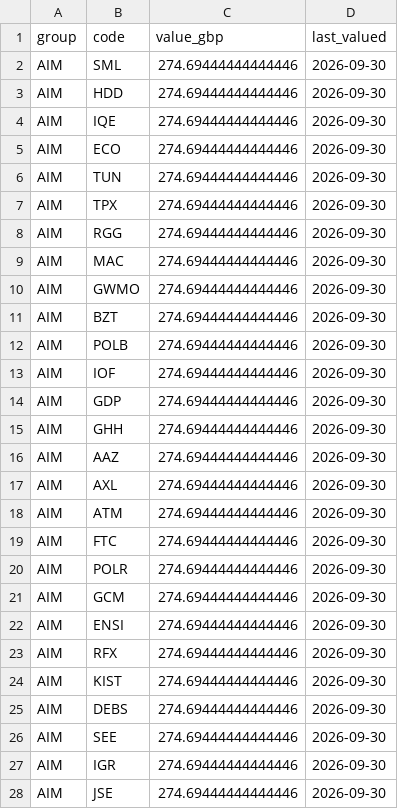
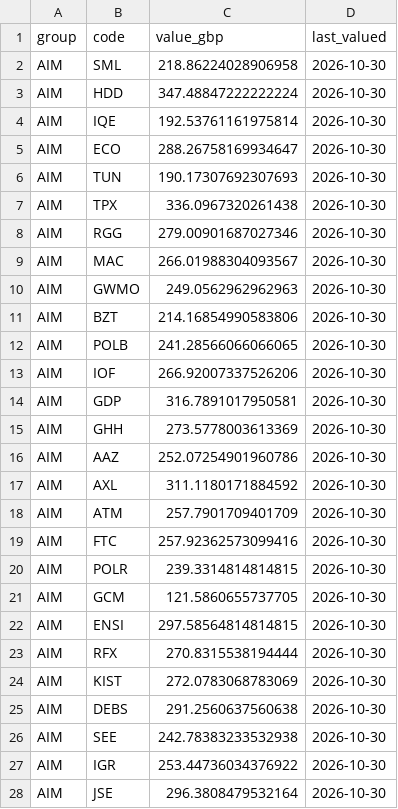
Before and after one commit to SafariBobz/aim-trading-results, a CSV file: paper/holdings.csv, drawn as a sheet; only a part is shown; the diff covers the shown part only.

```diff
--- a/paper/holdings.csv
+++ b/paper/holdings.csv
@@ -1,28 +1,28 @@
 group,code,value_gbp,last_valued
-AIM,SML,274.69444444444446,2026-09-30
-AIM,HDD,274.69444444444446,2026-09-30
-AIM,IQE,274.69444444444446,2026-09-30
-AIM,ECO,274.69444444444446,2026-09-30
-AIM,TUN,274.69444444444446,2026-09-30
-AIM,TPX,274.69444444444446,2026-09-30
-AIM,RGG,274.69444444444446,2026-09-30
-AIM,MAC,274.69444444444446,2026-09-30
-AIM,GWMO,274.69444444444446,2026-09-30
-AIM,BZT,274.69444444444446,2026-09-30
-AIM,POLB,274.69444444444446,2026-09-30
-AIM,IOF,274.69444444444446,2026-09-30
-AIM,GDP,274.69444444444446,2026-09-30
-AIM,GHH,274.69444444444446,2026-09-30
-AIM,AAZ,274.69444444444446,2026-09-30
-AIM,AXL,274.69444444444446,2026-09-30
-AIM,ATM,274.69444444444446,2026-09-30
-AIM,FTC,274.69444444444446,2026-09-30
-AIM,POLR,274.69444444444446,2026-09-30
-AIM,GCM,274.69444444444446,2026-09-30
-AIM,ENSI,274.69444444444446,2026-09-30
-AIM,RFX,274.69444444444446,2026-09-30
-AIM,KIST,274.69444444444446,2026-09-30
-AIM,DEBS,274.69444444444446,2026-09-30
-AIM,SEE,274.69444444444446,2026-09-30
-AIM,IGR,274.69444444444446,2026-09-30
-AIM,JSE,274.69444444444446,2026-09-30
+AIM,SML,218.86224028906958,2026-10-30
+AIM,HDD,347.48847222222224,2026-10-30
+AIM,IQE,192.53761161975814,2026-10-30
+AIM,ECO,288.26758169934647,2026-10-30
+AIM,TUN,190.17307692307693,2026-10-30
+AIM,TPX,336.0967320261438,2026-10-30
+AIM,RGG,279.00901687027346,2026-10-30
+AIM,MAC,266.01988304093567,2026-10-30
+AIM,GWMO,249.0562962962963,2026-10-30
+AIM,BZT,214.16854990583806,2026-10-30
+AIM,POLB,241.28566066066065,2026-10-30
+AIM,IOF,266.92007337526206,2026-10-30
+AIM,GDP,316.7891017950581,2026-10-30
+AIM,GHH,273.5778003613369,2026-10-30
+AIM,AAZ,252.07254901960786,2026-10-30
+AIM,AXL,311.1180171884592,2026-10-30
+AIM,ATM,257.7901709401709,2026-10-30
+AIM,FTC,257.92362573099416,2026-10-30
+AIM,POLR,239.3314814814815,2026-10-30
+AIM,GCM,121.5860655737705,2026-10-30
+AIM,ENSI,297.58564814814815,2026-10-30
+AIM,RFX,270.8315538194444,2026-10-30
+AIM,KIST,272.0783068783069,2026-10-30
+AIM,DEBS,291.2560637560638,2026-10-30
+AIM,SEE,242.78383233532938,2026-10-30
+AIM,IGR,253.44736034376922,2026-10-30
+AIM,JSE,296.3808479532164,2026-10-30
```
Also changed, not shown: 114 edited cells elsewhere in this file, paper/ftse250_constituents.csv, paper/value_history.csv, 4 other files.
